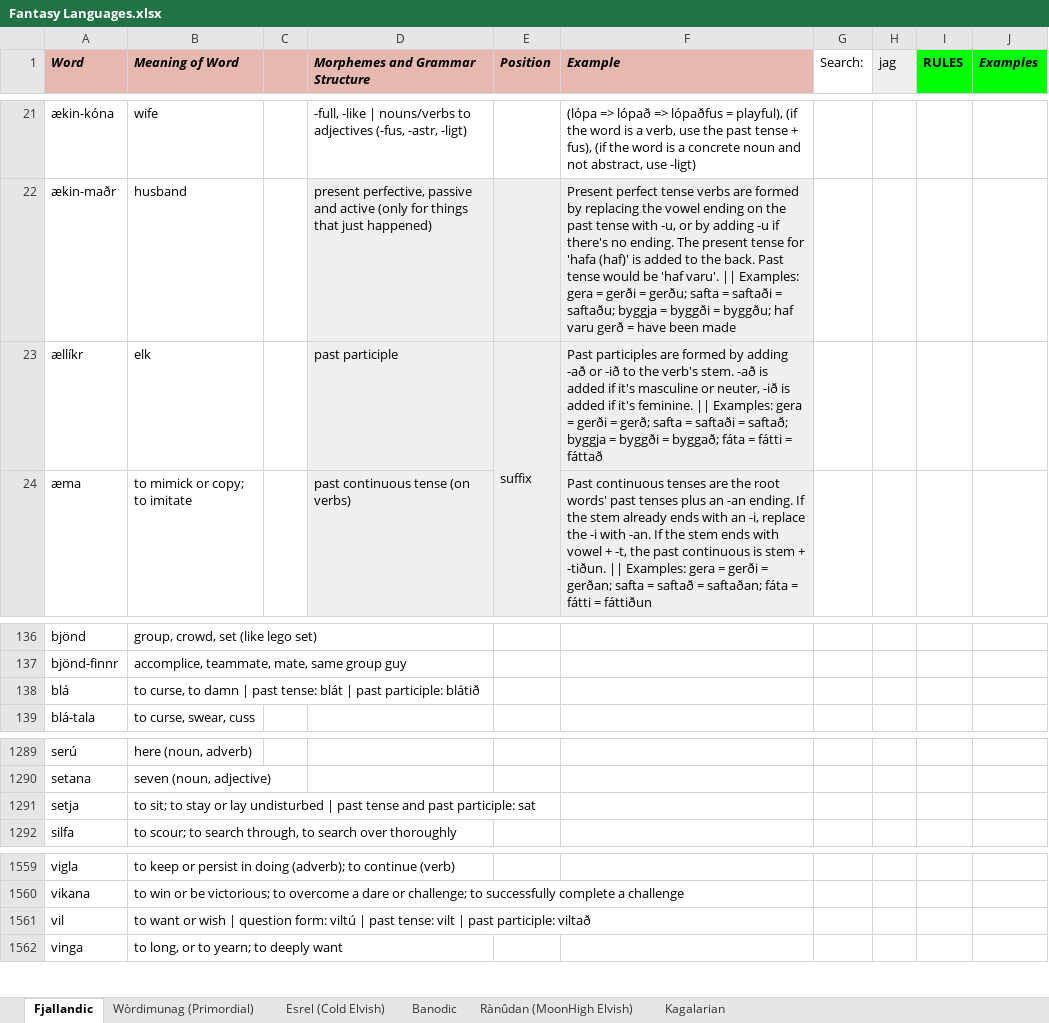
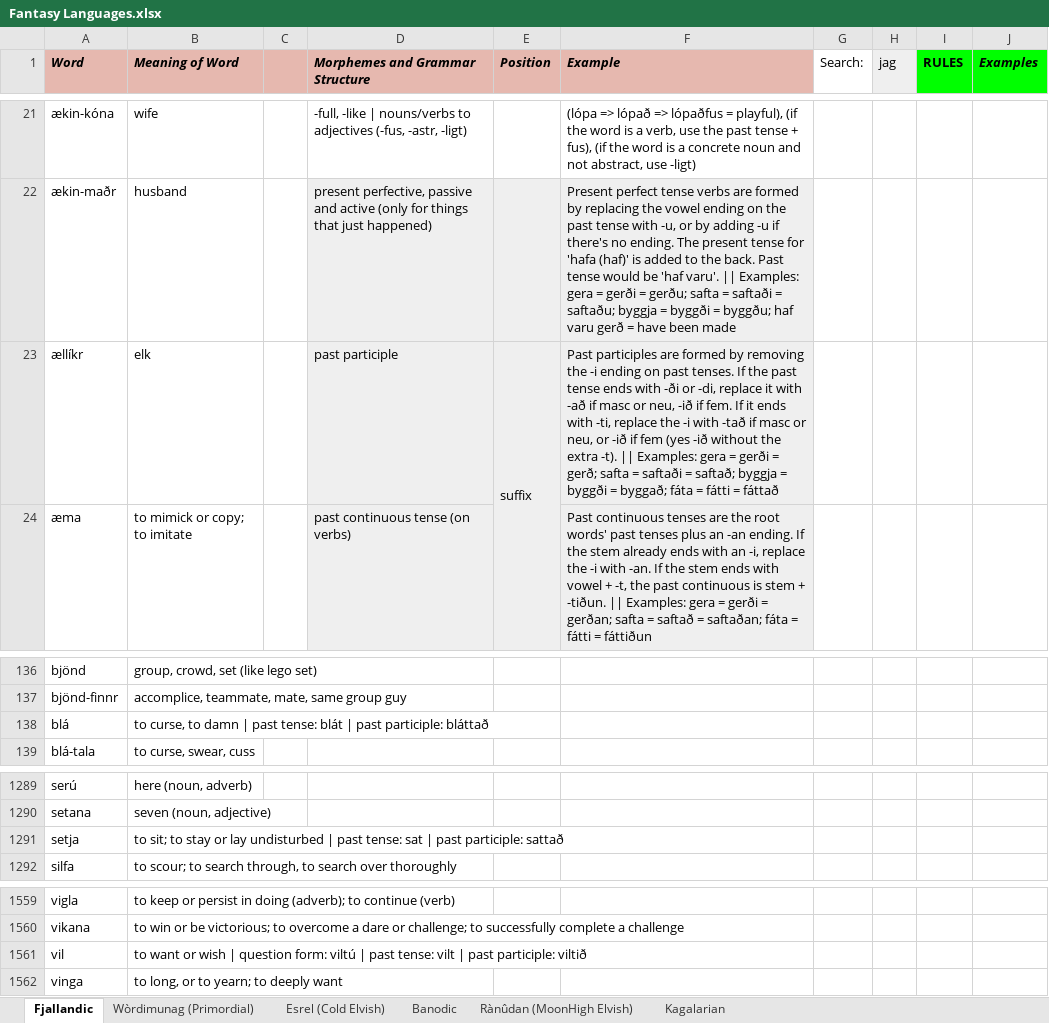
Before and after one commit to Oneo64/Auldworlde, an Excel workbook: Literature/Languages/Fantasy Languages.xlsx, sheet Fjallandic, drawn as a sheet; only a part is shown, gaps mark what is left out; values as stored, in another font and other column widths than the file's, no borders; charts and pictures not drawn; the diff names each change by its address in the sheet, - before the commit and + after, or states it on an @@ line.

Commit message:
Update Fantasy Languages.xlsx

```diff
--- a/Literature/Languages/Fantasy Languages.xlsx (sheet Fjallandic)
+++ b/Literature/Languages/Fantasy Languages.xlsx (sheet Fjallandic)
-F23 (Example): …formed by adding -að or -ið to the verb's stem. -að is added if it's masculine or neuter, -ið is added if it's feminine. || Examples:…
+F23 (Example): …formed by removing the -i ending on past tenses. If the past tense ends with -ði or -di, replace it with -að if masc or neu, -ið if fem. If it ends with -ti, replace the -i with -tað if masc or neu, or -ið if fem (yes -ið without the extra -t). || Examples:…
-B138 (Meaning of Word): …past participle: blátið
+B138 (Meaning of Word): …past participle: bláttað
-B1291 (Meaning of Word): …| past tense and past participle: sat
+B1291 (Meaning of Word): …| past tense: sat | past participle: sattað
-B1561 (Meaning of Word): …past participle: viltað
+B1561 (Meaning of Word): …past participle: viltið
```
